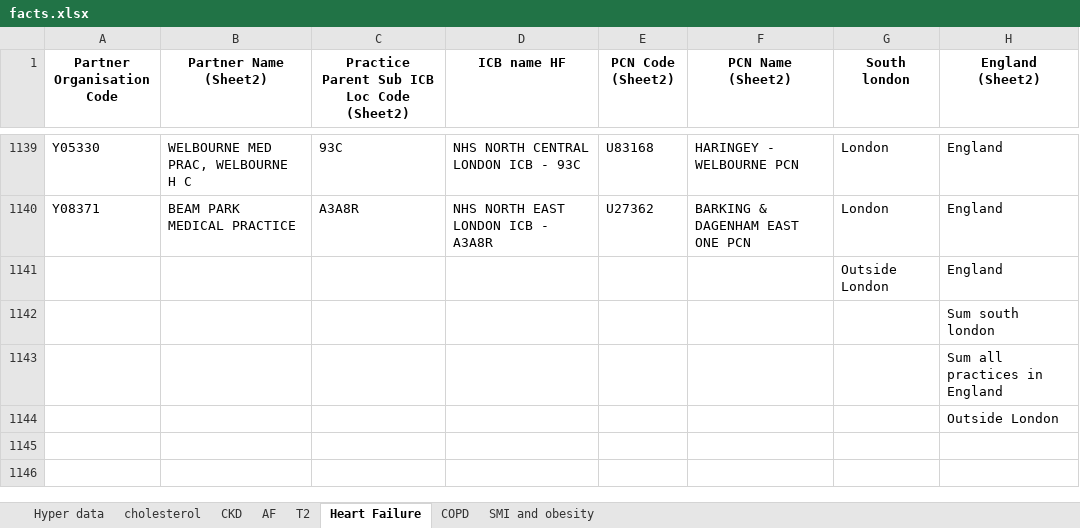
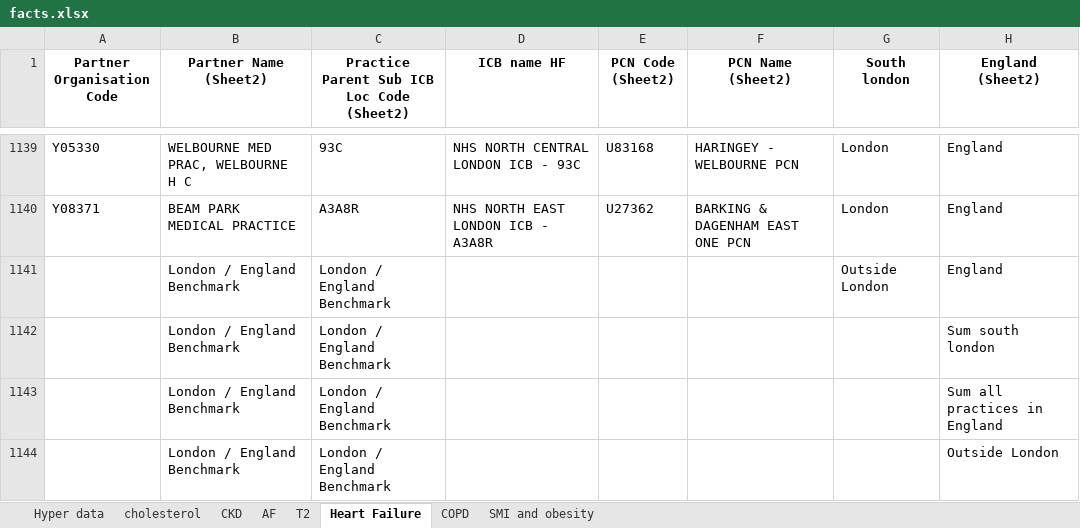
Before and after one commit to hin-informatics/cvd-dashboard, an Excel workbook: R/output/facts.xlsx, sheet Heart Failure, drawn as a sheet; only a part is shown, gaps mark what is left out; values as stored, in another font and other column widths than the file's, no borders; the diff names each change by its address in the sheet, - before the commit and + after, or states it on an @@ line.

Commit message:
Replace Null practice names with 'London / England Benchmark' in benchmark rows across all condition tables

```diff
--- a/R/output/facts.xlsx (sheet Heart Failure)
+++ b/R/output/facts.xlsx (sheet Heart Failure)
-B1141:B1144 (Partner Name (Sheet2)): (empty)
+B1141:B1144 (Partner Name (Sheet2)): London / England Benchmark
-C1141:C1144: (empty)
+C1141:C1144: London / England Benchmark
```
Also changed, not shown: sheet T2, sheet CKD, sheet COPD, sheet SMI and obesity, sheet cholesterol, sheet Hyper data, 1 more sheet, 10 other files.
